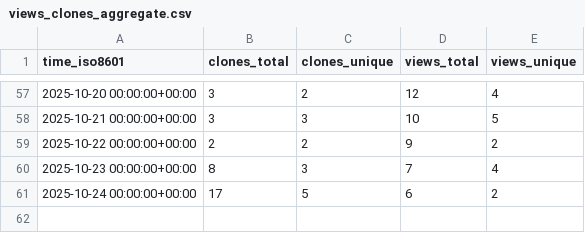
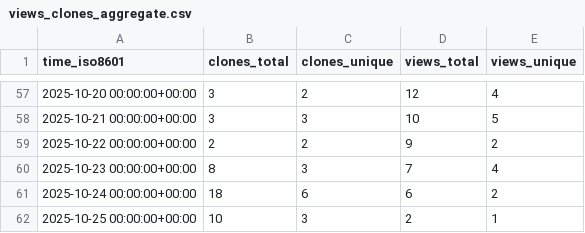
Before and after one commit to edanya-uma/Tsunami-HySEA, a CSV file: edanya-uma/Tsunami-HySEA/ghrs-data/views_clones_aggregate.csv, drawn as a sheet; only a part is shown, gaps mark what is left out.

```diff
--- a/edanya-uma/Tsunami-HySEA/ghrs-data/views_clones_aggregate.csv
+++ b/edanya-uma/Tsunami-HySEA/ghrs-data/views_clones_aggregate.csv
@@ -60,2 +60,3 @@ time_iso8601,clones_total,clones_unique,views_total,views_unique
 2025-10-23 00:00:00+00:00,8,3,7,4
-2025-10-24 00:00:00+00:00,17,5,6,2
+2025-10-24 00:00:00+00:00,18,6,6,2
+2025-10-25 00:00:00+00:00,10,3,2,1
```
Also changed, not shown: 1 other file.
